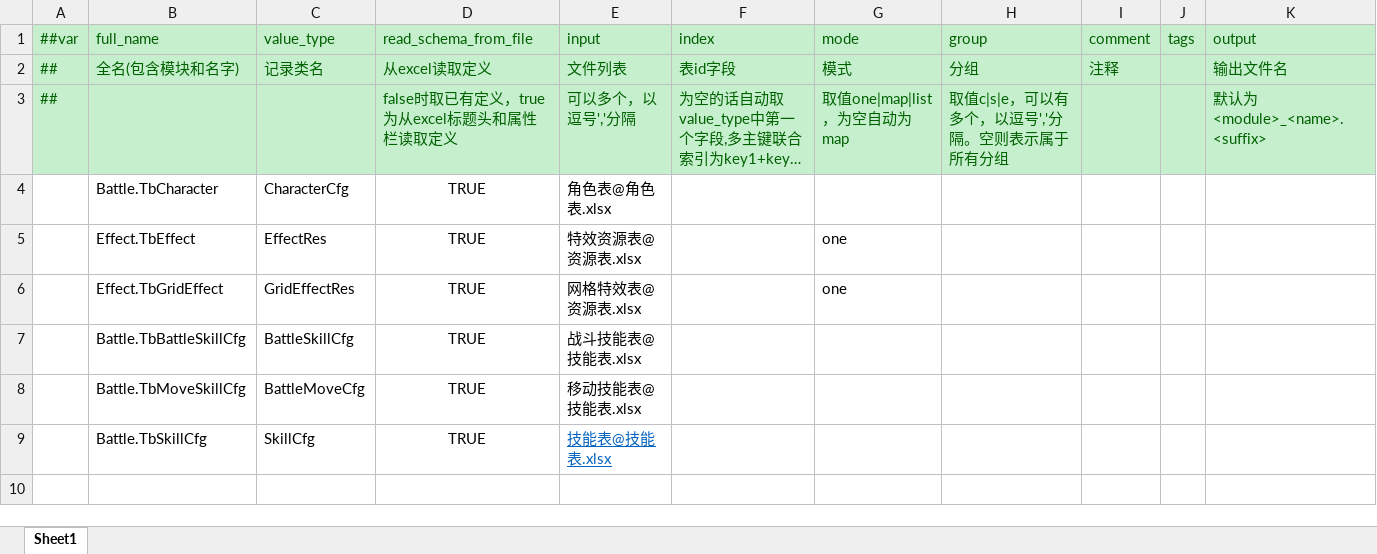
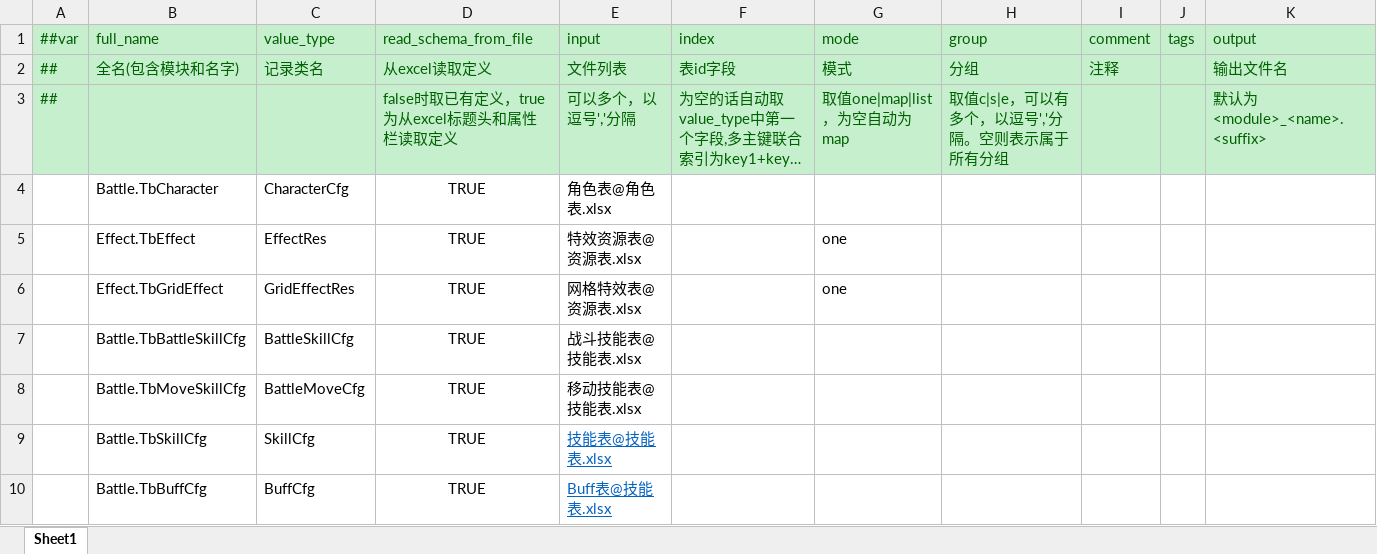
Before and after one commit to cnImpulse/HEDAO, an Excel workbook: 新导表工具/DataTables/Datas/__tables__.xlsx, sheet Sheet1, drawn as a sheet; long unchanged cells end in …; values as stored, in another font and other column widths than the file's, no borders; the diff names each change by its address in the sheet, - before the commit and + after, or states it on an @@ line.

```diff
--- a/新导表工具/DataTables/Datas/__tables__.xlsx (sheet Sheet1)
+++ b/新导表工具/DataTables/Datas/__tables__.xlsx (sheet Sheet1)
+row 10:  | Battle.TbBuffCfg | BuffCfg | TRUE | Buff表@技能表.xlsx
```
Also changed, not shown: 新导表工具/DataTables/Datas/技能表.xlsx, 36 other files.
